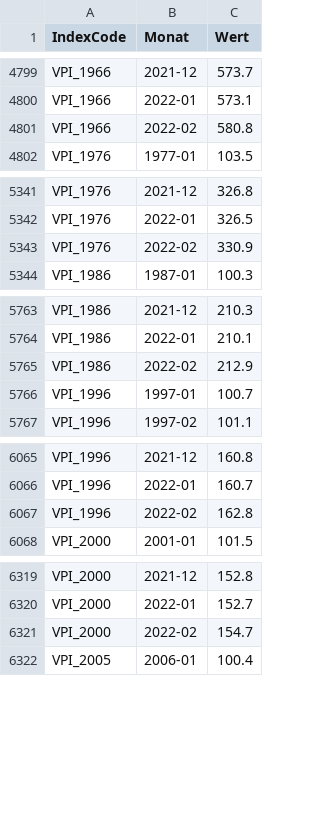
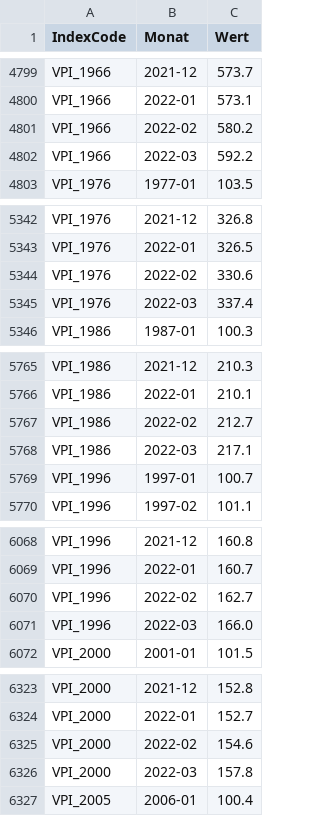
Before and after one commit to wischi-chr/AustriaVPI, a CSV file: data/werte.csv, drawn as a sheet; only a part is shown, gaps mark what is left out; the diff covers the shown part only.

Commit message:
Update

```diff
--- a/data/werte.csv
+++ b/data/werte.csv
@@ -4800,3 +4800,4 @@ VPI_1966,2021-12,573.7
 VPI_1966,2022-01,573.1
-VPI_1966,2022-02,580.8
+VPI_1966,2022-02,580.2
+VPI_1966,2022-03,592.2
 VPI_1976,1977-01,103.5
@@ -5342,3 +5343,4 @@ VPI_1976,2021-12,326.8
 VPI_1976,2022-01,326.5
-VPI_1976,2022-02,330.9
+VPI_1976,2022-02,330.6
+VPI_1976,2022-03,337.4
 VPI_1986,1987-01,100.3
@@ -5764,3 +5766,4 @@ VPI_1986,2021-12,210.3
 VPI_1986,2022-01,210.1
-VPI_1986,2022-02,212.9
+VPI_1986,2022-02,212.7
+VPI_1986,2022-03,217.1
 VPI_1996,1997-01,100.7
@@ -6066,3 +6069,4 @@ VPI_1996,2021-12,160.8
 VPI_1996,2022-01,160.7
-VPI_1996,2022-02,162.8
+VPI_1996,2022-02,162.7
+VPI_1996,2022-03,166.0
 VPI_2000,2001-01,101.5
@@ -6320,3 +6324,4 @@ VPI_2000,2021-12,152.8
 VPI_2000,2022-01,152.7
-VPI_2000,2022-02,154.7
+VPI_2000,2022-02,154.6
+VPI_2000,2022-03,157.8
 VPI_2005,2006-01,100.4
```
Also changed, not shown: 4 added rows and 4 edited cells elsewhere in this file.
